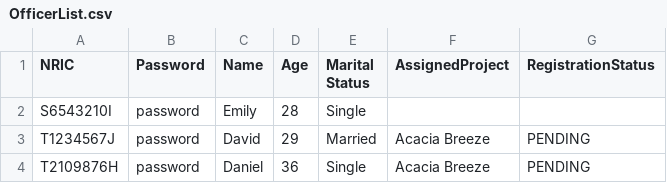
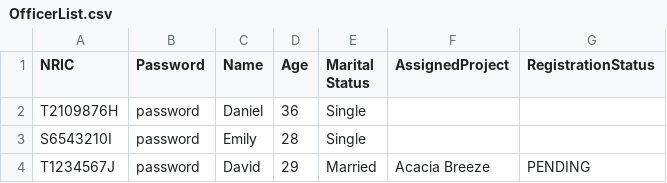
Before and after one commit to AlwinSingh/HDBSystem, a CSV file: data/OfficerList.csv, drawn as a sheet; removed rows and columns are numbered as before the commit, all else as after; the diff names each change by its address in the sheet, - before the commit and + after, or states it on an @@ line.

```diff
--- a/data/OfficerList.csv
+++ b/data/OfficerList.csv
+row 2: T2109876H | password | Daniel | 36 | Single
-row 4: T2109876H | password | Daniel | 36 | Single | Acacia Breeze | PENDING
```
Also changed, not shown: data/ApplicantList.csv, data/ProjectList.csv, 19 other files.
